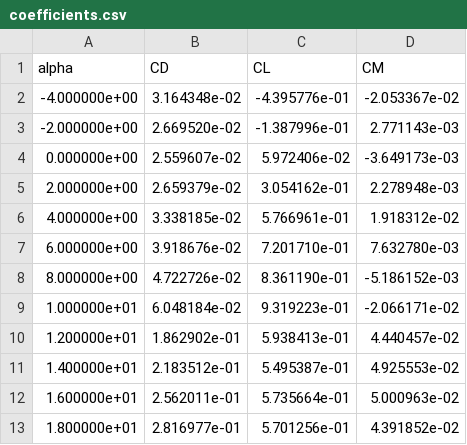
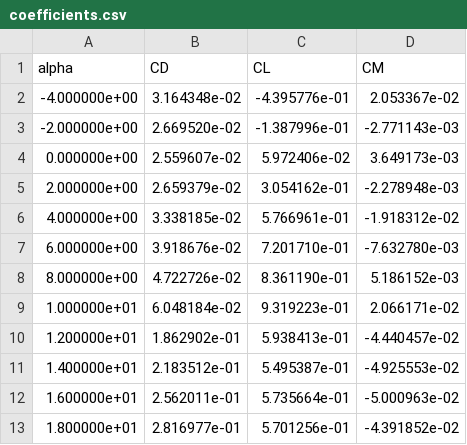
Before and after one commit to RiccardoRivetti/FluidodinamicaSperimentale-LAB1, a CSV file: Output/coefficients.csv, drawn as a sheet.

```diff
--- a/Output/coefficients.csv
+++ b/Output/coefficients.csv
@@ -1,13 +1,13 @@
 alpha,CD,CL,CM
--4.000000e+00,3.164348e-02,-4.395776e-01,-2.053367e-02
--2.000000e+00,2.669520e-02,-1.387996e-01,2.771143e-03
-0.000000e+00,2.559607e-02,5.972406e-02,-3.649173e-03
-2.000000e+00,2.659379e-02,3.054162e-01,2.278948e-03
-4.000000e+00,3.338185e-02,5.766961e-01,1.918312e-02
-6.000000e+00,3.918676e-02,7.201710e-01,7.632780e-03
-8.000000e+00,4.722726e-02,8.361190e-01,-5.186152e-03
-1.000000e+01,6.048184e-02,9.319223e-01,-2.066171e-02
-1.200000e+01,1.862902e-01,5.938413e-01,4.440457e-02
-1.400000e+01,2.183512e-01,5.495387e-01,4.925553e-02
-1.600000e+01,2.562011e-01,5.735664e-01,5.000963e-02
-1.800000e+01,2.816977e-01,5.701256e-01,4.391852e-02
+-4.000000e+00,3.164348e-02,-4.395776e-01,2.053367e-02
+-2.000000e+00,2.669520e-02,-1.387996e-01,-2.771143e-03
+0.000000e+00,2.559607e-02,5.972406e-02,3.649173e-03
+2.000000e+00,2.659379e-02,3.054162e-01,-2.278948e-03
+4.000000e+00,3.338185e-02,5.766961e-01,-1.918312e-02
+6.000000e+00,3.918676e-02,7.201710e-01,-7.632780e-03
+8.000000e+00,4.722726e-02,8.361190e-01,5.186152e-03
+1.000000e+01,6.048184e-02,9.319223e-01,2.066171e-02
+1.200000e+01,1.862902e-01,5.938413e-01,-4.440457e-02
+1.400000e+01,2.183512e-01,5.495387e-01,-4.925553e-02
+1.600000e+01,2.562011e-01,5.735664e-01,-5.000963e-02
+1.800000e+01,2.816977e-01,5.701256e-01,-4.391852e-02
```
Also changed, not shown: 2 other files.
